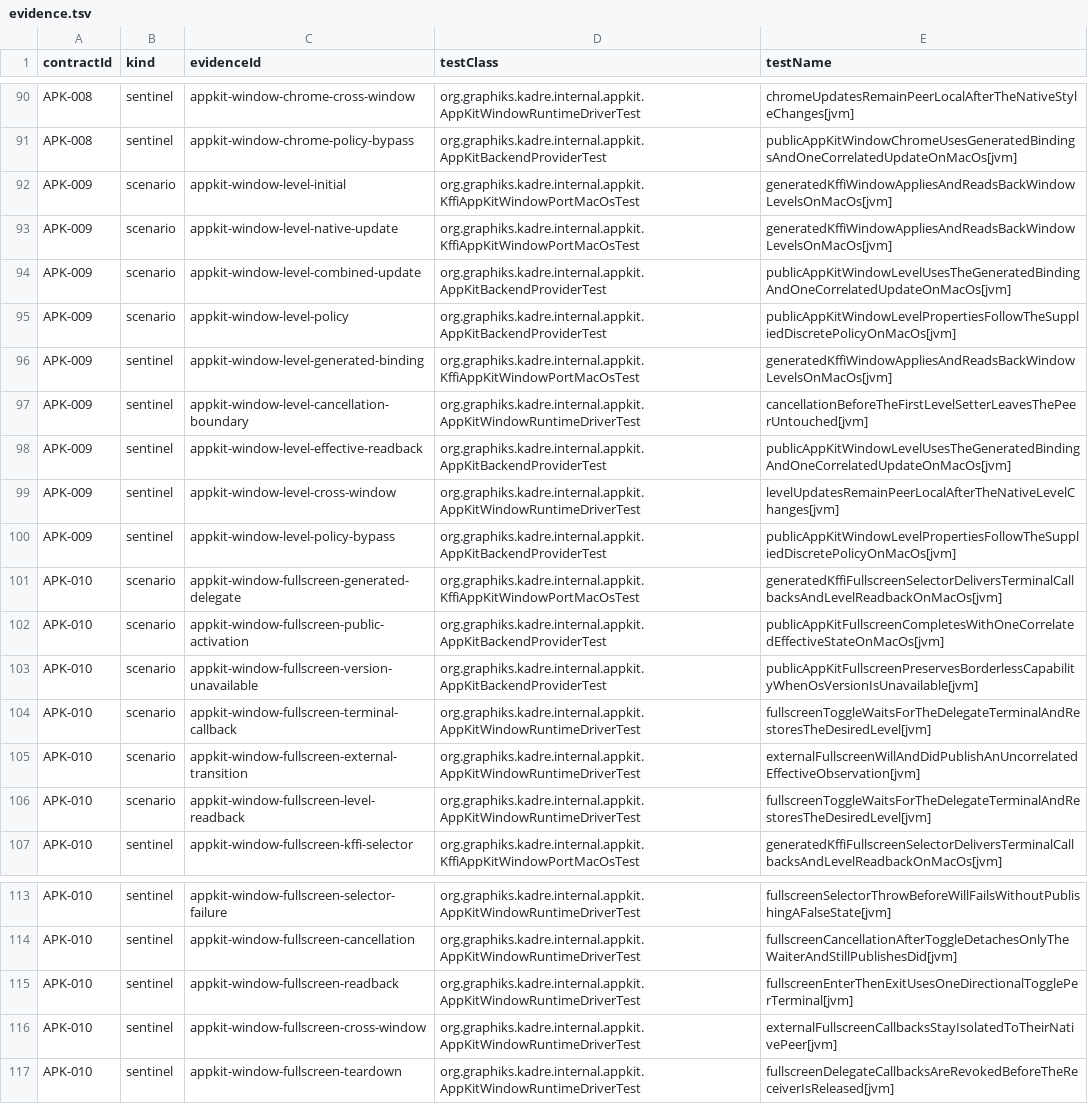
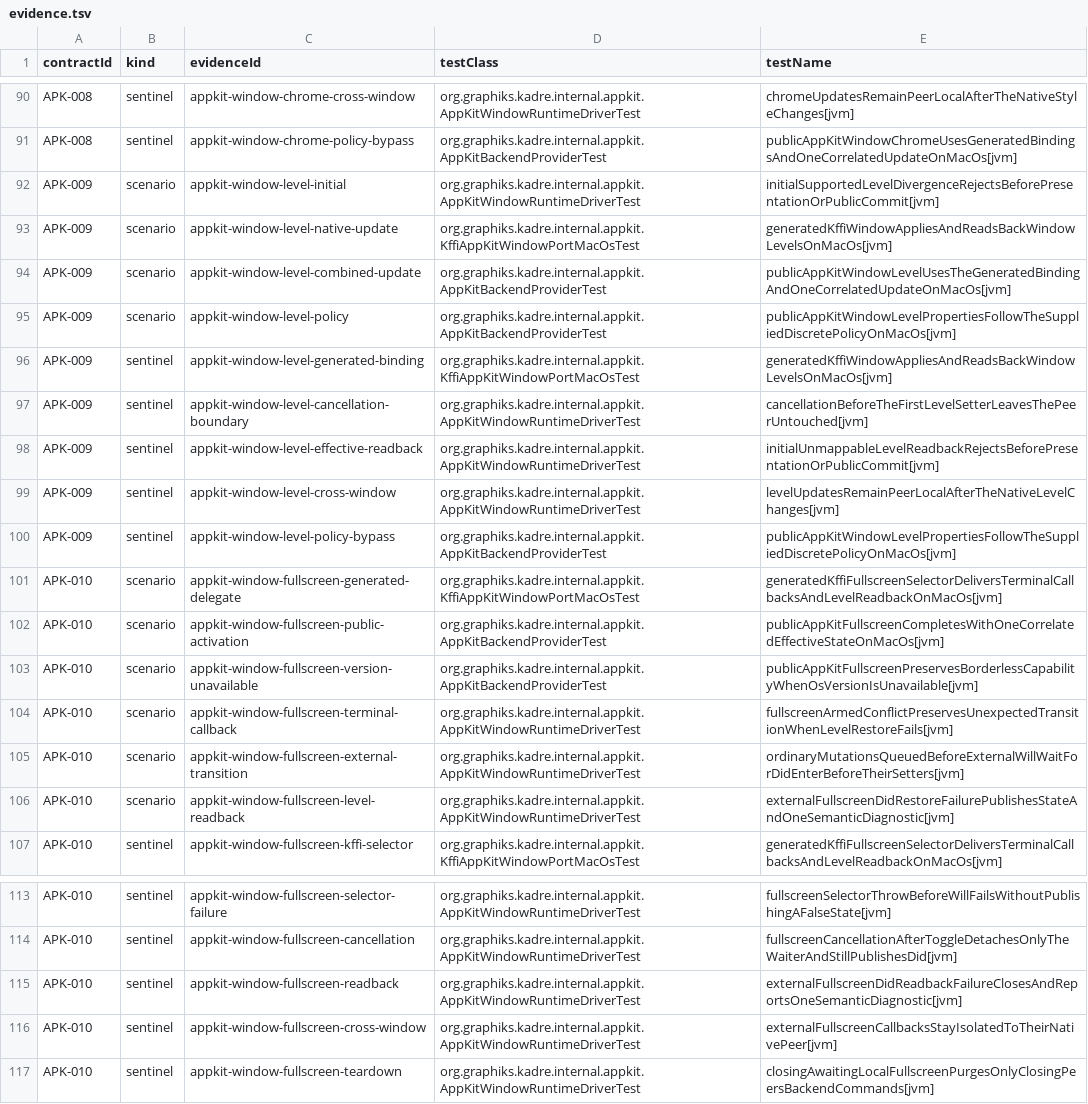
Before and after one commit to ygdrasil-io/poc-koreos, a TSV file: kadre/backend/appkit/contracts/evidence.tsv, drawn as a sheet; only a part is shown, gaps mark what is left out.

Commit message:
fix(appkit): close fullscreen diagnostic ownership

```diff
--- a/kadre/backend/appkit/contracts/evidence.tsv
+++ b/kadre/backend/appkit/contracts/evidence.tsv
@@ -91,3 +91,3 @@ APK-008	sentinel	appkit-window-chrome-cross-window	org.graphiks.kadre.internal.a
 APK-008	sentinel	appkit-window-chrome-policy-bypass	org.graphiks.kadre.internal.appkit.AppKitBackendProviderTest	publicAppKitWindowChromeUsesGeneratedBindingsAndOneCorrelatedUpdateOnMacOs[jvm]
-APK-009	scenario	appkit-window-level-initial	org.graphiks.kadre.internal.appkit.KffiAppKitWindowPortMacOsTest	generatedKffiWindowAppliesAndReadsBackWindowLevelsOnMacOs[jvm]
+APK-009	scenario	appkit-window-level-initial	org.graphiks.kadre.internal.appkit.AppKitWindowRuntimeDriverTest	initialSupportedLevelDivergenceRejectsBeforePresentationOrPublicCommit[jvm]
 APK-009	scenario	appkit-window-level-native-update	org.graphiks.kadre.internal.appkit.KffiAppKitWindowPortMacOsTest	generatedKffiWindowAppliesAndReadsBackWindowLevelsOnMacOs[jvm]
@@ -97,3 +97,3 @@ APK-009	sentinel	appkit-window-level-generated-binding	org.graphiks.kadre.intern
 APK-009	sentinel	appkit-window-level-cancellation-boundary	org.graphiks.kadre.internal.appkit.AppKitWindowRuntimeDriverTest	cancellationBeforeTheFirstLevelSetterLeavesThePeerUntouched[jvm]
-APK-009	sentinel	appkit-window-level-effective-readback	org.graphiks.kadre.internal.appkit.AppKitBackendProviderTest	publicAppKitWindowLevelUsesTheGeneratedBindingAndOneCorrelatedUpdateOnMacOs[jvm]
+APK-009	sentinel	appkit-window-level-effective-readback	org.graphiks.kadre.internal.appkit.AppKitWindowRuntimeDriverTest	initialUnmappableLevelReadbackRejectsBeforePresentationOrPublicCommit[jvm]
 APK-009	sentinel	appkit-window-level-cross-window	org.graphiks.kadre.internal.appkit.AppKitWindowRuntimeDriverTest	levelUpdatesRemainPeerLocalAfterTheNativeLevelChanges[jvm]
@@ -103,5 +103,5 @@ APK-010	scenario	appkit-window-fullscreen-public-activation	org.graphiks.kadre.i
 APK-010	scenario	appkit-window-fullscreen-version-unavailable	org.graphiks.kadre.internal.appkit.AppKitBackendProviderTest	publicAppKitFullscreenPreservesBorderlessCapabilityWhenOsVersionIsUnavailable[jvm]
-APK-010	scenario	appkit-window-fullscreen-terminal-callback	org.graphiks.kadre.internal.appkit.AppKitWindowRuntimeDriverTest	fullscreenToggleWaitsForTheDelegateTerminalAndRestoresTheDesiredLevel[jvm]
-APK-010	scenario	appkit-window-fullscreen-external-transition	org.graphiks.kadre.internal.appkit.AppKitWindowRuntimeDriverTest	externalFullscreenWillAndDidPublishAnUncorrelatedEffectiveObservation[jvm]
-APK-010	scenario	appkit-window-fullscreen-level-readback	org.graphiks.kadre.internal.appkit.AppKitWindowRuntimeDriverTest	fullscreenToggleWaitsForTheDelegateTerminalAndRestoresTheDesiredLevel[jvm]
+APK-010	scenario	appkit-window-fullscreen-terminal-callback	org.graphiks.kadre.internal.appkit.AppKitWindowRuntimeDriverTest	fullscreenArmedConflictPreservesUnexpectedTransitionWhenLevelRestoreFails[jvm]
+APK-010	scenario	appkit-window-fullscreen-external-transition	org.graphiks.kadre.internal.appkit.AppKitWindowRuntimeDriverTest	ordinaryMutationsQueuedBeforeExternalWillWaitForDidEnterBeforeTheirSetters[jvm]
+APK-010	scenario	appkit-window-fullscreen-level-readback	org.graphiks.kadre.internal.appkit.AppKitWindowRuntimeDriverTest	externalFullscreenDidRestoreFailurePublishesStateAndOneSemanticDiagnostic[jvm]
 APK-010	sentinel	appkit-window-fullscreen-kffi-selector	org.graphiks.kadre.internal.appkit.KffiAppKitWindowPortMacOsTest	generatedKffiFullscreenSelectorDeliversTerminalCallbacksAndLevelReadbackOnMacOs[jvm]
@@ -114,4 +114,4 @@ APK-010	sentinel	appkit-window-fullscreen-selector-failure	org.graphiks.kadre.in
 APK-010	sentinel	appkit-window-fullscreen-cancellation	org.graphiks.kadre.internal.appkit.AppKitWindowRuntimeDriverTest	fullscreenCancellationAfterToggleDetachesOnlyTheWaiterAndStillPublishesDid[jvm]
-APK-010	sentinel	appkit-window-fullscreen-readback	org.graphiks.kadre.internal.appkit.AppKitWindowRuntimeDriverTest	fullscreenEnterThenExitUsesOneDirectionalTogglePerTerminal[jvm]
+APK-010	sentinel	appkit-window-fullscreen-readback	org.graphiks.kadre.internal.appkit.AppKitWindowRuntimeDriverTest	externalFullscreenDidReadbackFailureClosesAndReportsOneSemanticDiagnostic[jvm]
 APK-010	sentinel	appkit-window-fullscreen-cross-window	org.graphiks.kadre.internal.appkit.AppKitWindowRuntimeDriverTest	externalFullscreenCallbacksStayIsolatedToTheirNativePeer[jvm]
-APK-010	sentinel	appkit-window-fullscreen-teardown	org.graphiks.kadre.internal.appkit.AppKitWindowRuntimeDriverTest	fullscreenDelegateCallbacksAreRevokedBeforeTheReceiverIsReleased[jvm]
+APK-010	sentinel	appkit-window-fullscreen-teardown	org.graphiks.kadre.internal.appkit.AppKitWindowRuntimeDriverTest	closingAwaitingLocalFullscreenPurgesOnlyClosingPeersBackendCommands[jvm]
```
Also changed, not shown: kadre/runtime/contracts/evidence.tsv, 2 other files.
